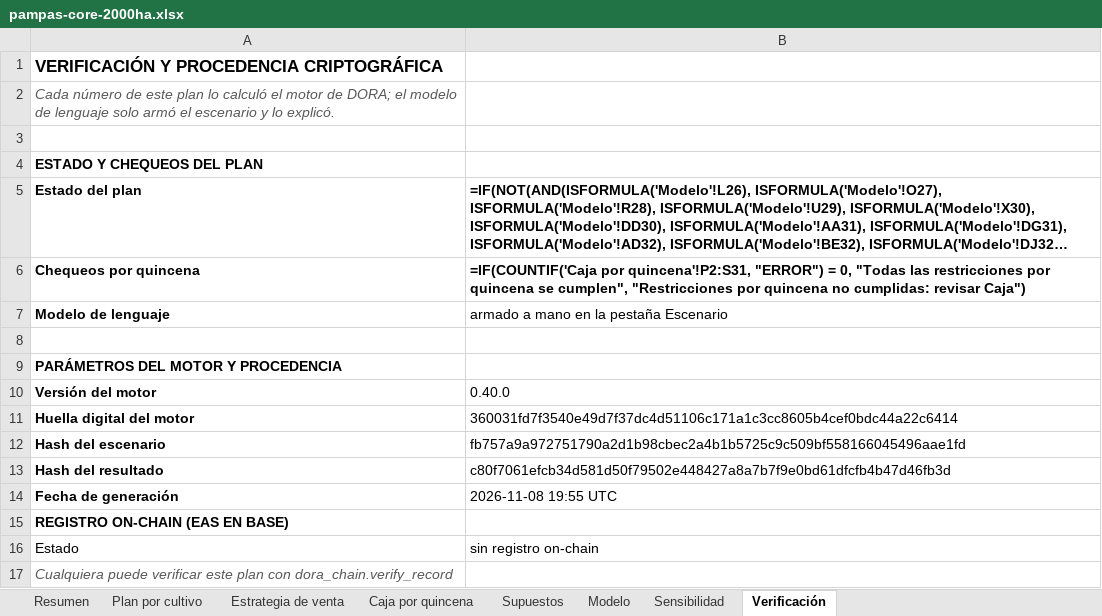
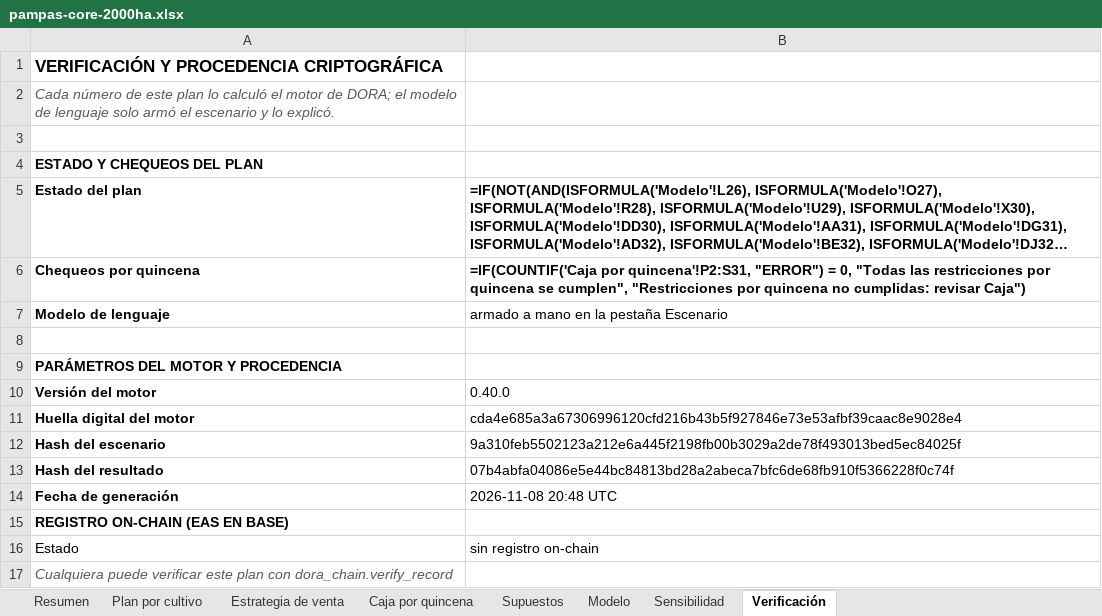
Before and after one commit to GuillermoSiaira/dora-farm-agent, an Excel workbook: docs/ejemplos/planillas/pampas-core-2000ha.xlsx, sheet Verificación, drawn as a sheet; long unchanged cells end in …; values as stored, in another font and other column widths than the file's, no borders; formulas without a stored value are shown as written; the diff names each change by its address in the sheet, - before the commit and + after, or states it on an @@ line.

```diff
--- a/docs/ejemplos/planillas/pampas-core-2000ha.xlsx (sheet Verificación)
+++ b/docs/ejemplos/planillas/pampas-core-2000ha.xlsx (sheet Verificación)
-B11: 360031fd7f3540e49d7f37dc4d51106c171a1c3cc8605b4cef0bdc44a22c6414
+B11: cda4e685a3a67306996120cfd216b43b5f927846e73e53afbf39caac8e9028e4
-B12: fb757a9a972751790a2d1b98cbec2a4b1b5725c9c509bf558166045496aae1fd
+B12: 9a310feb5502123a212e6a445f2198fb00b3029a2de78f493013bed5ec84025f
-B13: c80f7061efcb34d581d50f79502e448427a8a7b7f9e0bd61dfcfb4b47d46fb3d
+B13: 07b4abfa04086e5e44bc84813bd28a2abeca7bfc6de68fb910f5366228f0c74f
-B14: 2026-11-08 19:55 UTC
+B14: 2026-11-08 20:48 UTC
```
Also changed, not shown: sheet Resumen, docs/ejemplos/planillas/iowa-400ha.xlsx, docs/ejemplos/planillas/livestock-500ha.xlsx, 6 other files.
